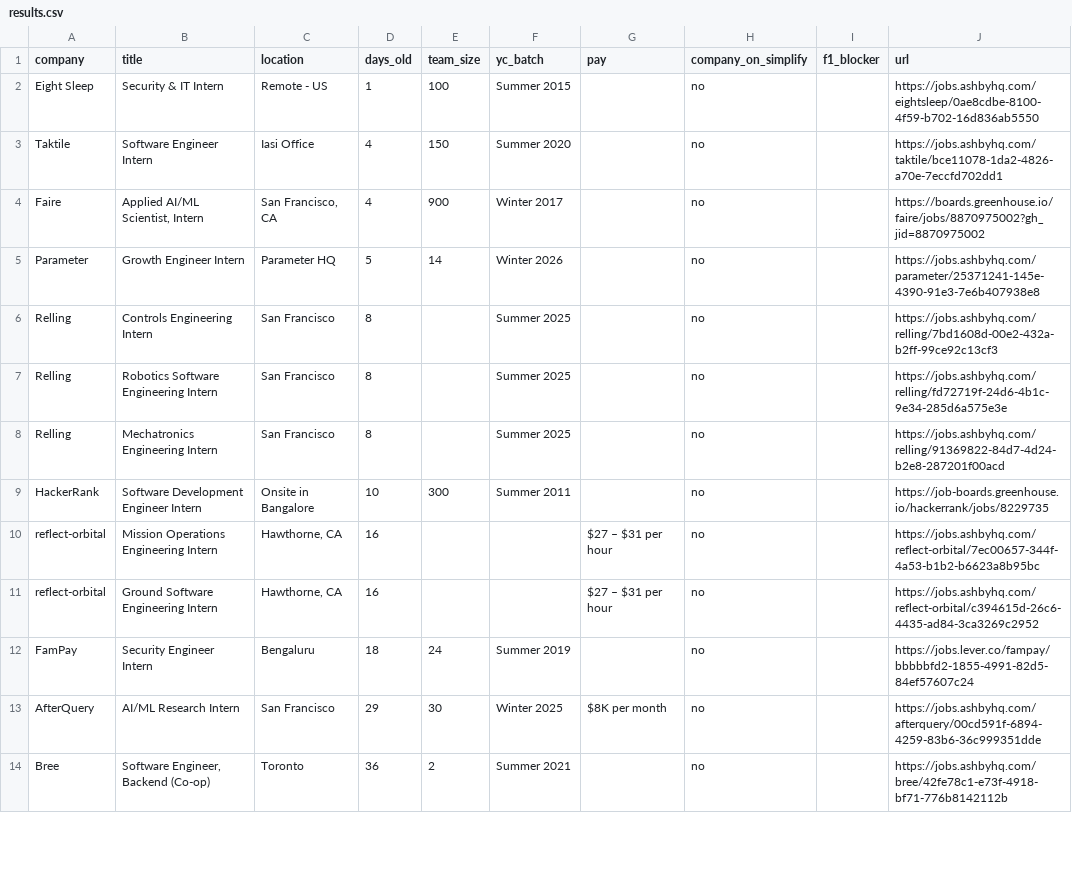
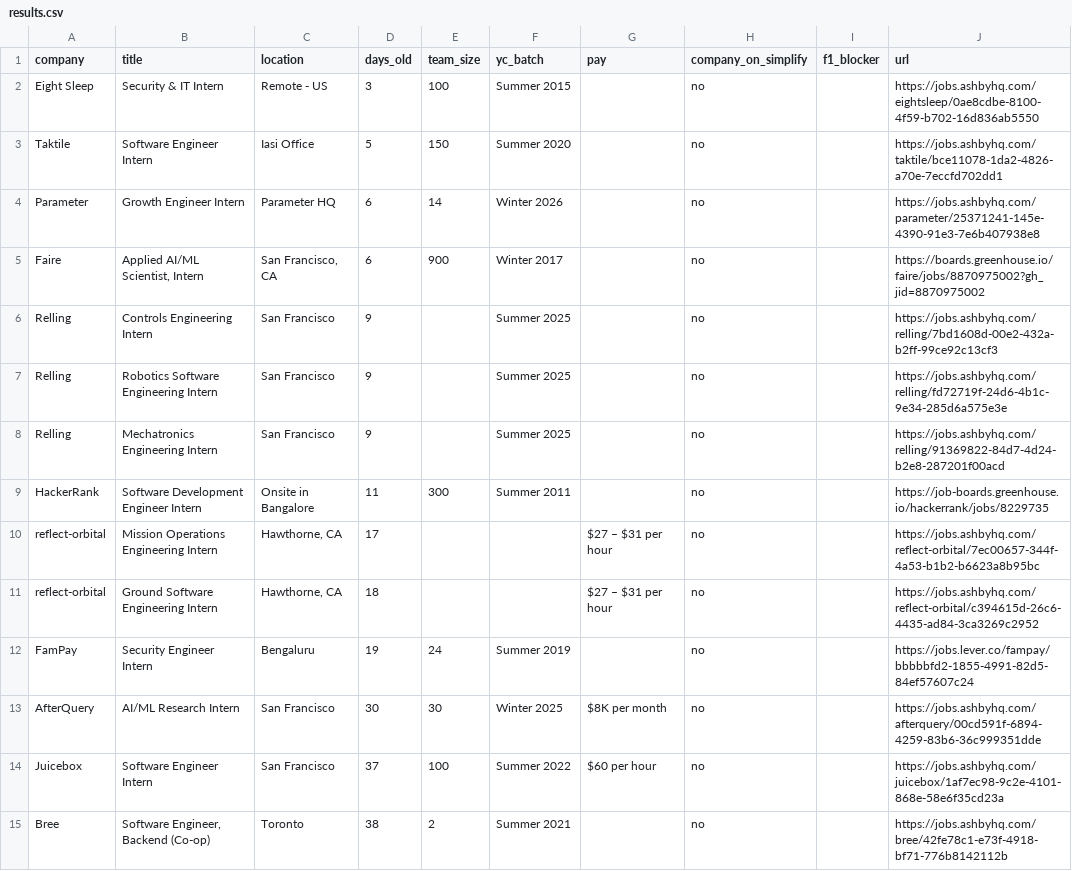
Before and after one commit to atharv109/internshippostingsummer2027, a CSV file: results.csv, drawn as a sheet; only a part is shown; the diff covers the shown part only.

```diff
--- a/results.csv
+++ b/results.csv
@@ -1,14 +1,15 @@
 company,title,location,days_old,team_size,yc_batch,pay,company_on_simplify,f1_blocker,url
-Eight Sleep,Security & IT Intern,Remote - US,1,100,Summer 2015,,no,,https://jobs.ashbyhq.com/eightsleep/0ae8cdbe-8100-4f59-b702-16d836ab5550
-Taktile,Software Engineer Intern,Iasi Office,4,150,Summer 2020,,no,,https://jobs.ashbyhq.com/taktile/bce11078-1da2-4826-a70e-7eccfd702dd1
-Faire,"Applied AI/ML Scientist, Intern","San Francisco, CA",4,900,Winter 2017,,no,,https://boards.greenhouse.io/faire/jobs/8870975002?gh_jid=8870975002
-Parameter,Growth Engineer Intern,Parameter HQ,5,14,Winter 2026,,no,,https://jobs.ashbyhq.com/parameter/25371241-145e-4390-91e3-7e6b407938e8
-Relling,Controls Engineering Intern,San Francisco,8,,Summer 2025,,no,,https://jobs.ashbyhq.com/relling/7bd1608d-00e2-432a-b2ff-99ce92c13cf3
-Relling,Robotics Software Engineering Intern,San Francisco,8,,Summer 2025,,no,,https://jobs.ashbyhq.com/relling/fd72719f-24d6-4b1c-9e34-285d6a575e3e
-Relling,Mechatronics Engineering Intern,San Francisco,8,,Summer 2025,,no,,https://jobs.ashbyhq.com/relling/91369822-84d7-4d24-b2e8-287201f00acd
-HackerRank,Software Development Engineer Intern,Onsite in Bangalore,10,300,Summer 2011,,no,,https://job-boards.greenhouse.io/hackerrank/jobs/8229735
-reflect-orbital,Mission Operations Engineering Intern,"Hawthorne, CA",16,,,$27 – $31 per hour,no,,https://jobs.ashbyhq.com/reflect-orbital/7ec00657-344f-4a53-b1b2-b6623a8b95bc
-reflect-orbital,Ground Software Engineering Intern,"Hawthorne, CA",16,,,$27 – $31 per hour,no,,https://jobs.ashbyhq.com/reflect-orbital/c394615d-26c6-4435-ad84-3ca3269c2952
-FamPay,Security Engineer Intern,Bengaluru,18,24,Summer 2019,,no,,https://jobs.lever.co/fampay/bbbbbfd2-1855-4991-82d5-84ef57607c24
-AfterQuery,AI/ML Research Intern,San Francisco,29,30,Winter 2025,$8K per month,no,,https://jobs.ashbyhq.com/afterquery/00cd591f-6894-4259-83b6-36c999351dde
-Bree,"Software Engineer, Backend (Co-op)",Toronto,36,2,Summer 2021,,no,,https://jobs.ashbyhq.com/bree/42fe78c1-e73f-4918-bf71-776b8142112b
+Eight Sleep,Security & IT Intern,Remote - US,3,100,Summer 2015,,no,,https://jobs.ashbyhq.com/eightsleep/0ae8cdbe-8100-4f59-b702-16d836ab5550
+Taktile,Software Engineer Intern,Iasi Office,5,150,Summer 2020,,no,,https://jobs.ashbyhq.com/taktile/bce11078-1da2-4826-a70e-7eccfd702dd1
+Parameter,Growth Engineer Intern,Parameter HQ,6,14,Winter 2026,,no,,https://jobs.ashbyhq.com/parameter/25371241-145e-4390-91e3-7e6b407938e8
+Faire,"Applied AI/ML Scientist, Intern","San Francisco, CA",6,900,Winter 2017,,no,,https://boards.greenhouse.io/faire/jobs/8870975002?gh_jid=8870975002
+Relling,Controls Engineering Intern,San Francisco,9,,Summer 2025,,no,,https://jobs.ashbyhq.com/relling/7bd1608d-00e2-432a-b2ff-99ce92c13cf3
+Relling,Robotics Software Engineering Intern,San Francisco,9,,Summer 2025,,no,,https://jobs.ashbyhq.com/relling/fd72719f-24d6-4b1c-9e34-285d6a575e3e
+Relling,Mechatronics Engineering Intern,San Francisco,9,,Summer 2025,,no,,https://jobs.ashbyhq.com/relling/91369822-84d7-4d24-b2e8-287201f00acd
+HackerRank,Software Development Engineer Intern,Onsite in Bangalore,11,300,Summer 2011,,no,,https://job-boards.greenhouse.io/hackerrank/jobs/8229735
+reflect-orbital,Mission Operations Engineering Intern,"Hawthorne, CA",17,,,$27 – $31 per hour,no,,https://jobs.ashbyhq.com/reflect-orbital/7ec00657-344f-4a53-b1b2-b6623a8b95bc
+reflect-orbital,Ground Software Engineering Intern,"Hawthorne, CA",18,,,$27 – $31 per hour,no,,https://jobs.ashbyhq.com/reflect-orbital/c394615d-26c6-4435-ad84-3ca3269c2952
+FamPay,Security Engineer Intern,Bengaluru,19,24,Summer 2019,,no,,https://jobs.lever.co/fampay/bbbbbfd2-1855-4991-82d5-84ef57607c24
+AfterQuery,AI/ML Research Intern,San Francisco,30,30,Winter 2025,$8K per month,no,,https://jobs.ashbyhq.com/afterquery/00cd591f-6894-4259-83b6-36c999351dde
+Juicebox,Software Engineer Intern,San Francisco,37,100,Summer 2022,$60 per hour,no,,https://jobs.ashbyhq.com/juicebox/1af7ec98-9c2e-4101-868e-58e6f35cd23a
+Bree,"Software Engineer, Backend (Co-op)",Toronto,38,2,Summer 2021,,no,,https://jobs.ashbyhq.com/bree/42fe78c1-e73f-4918-bf71-776b8142112b
```
Also changed, not shown: 2 removed rows and 45 edited cells elsewhere in this file, 1 other file.
